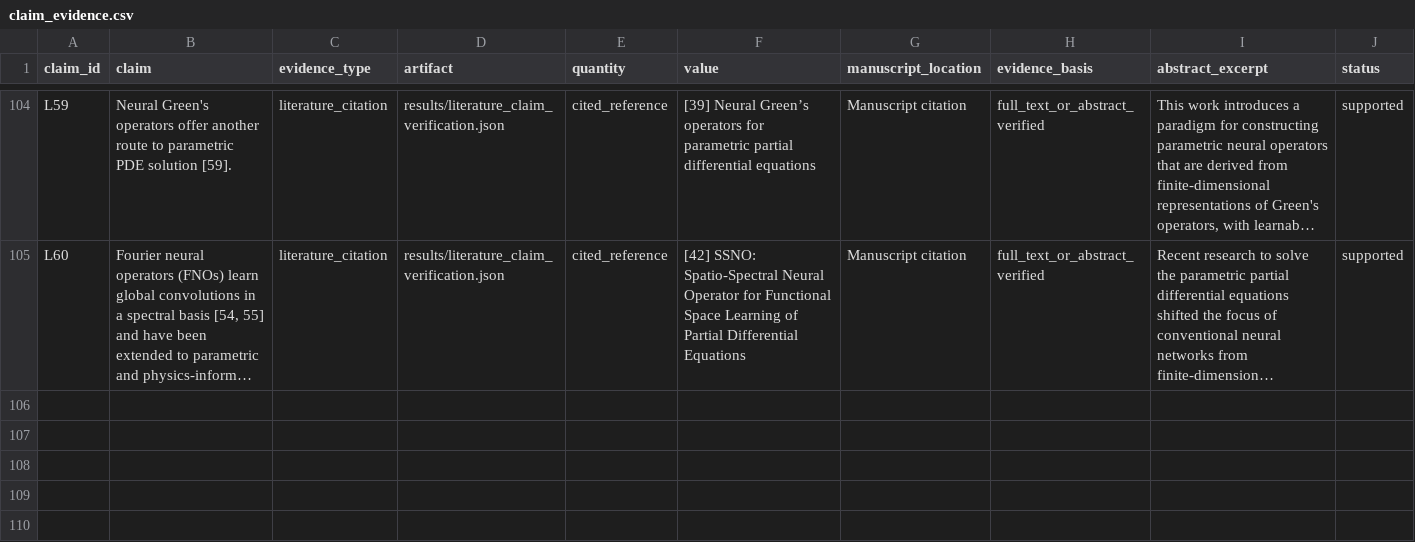
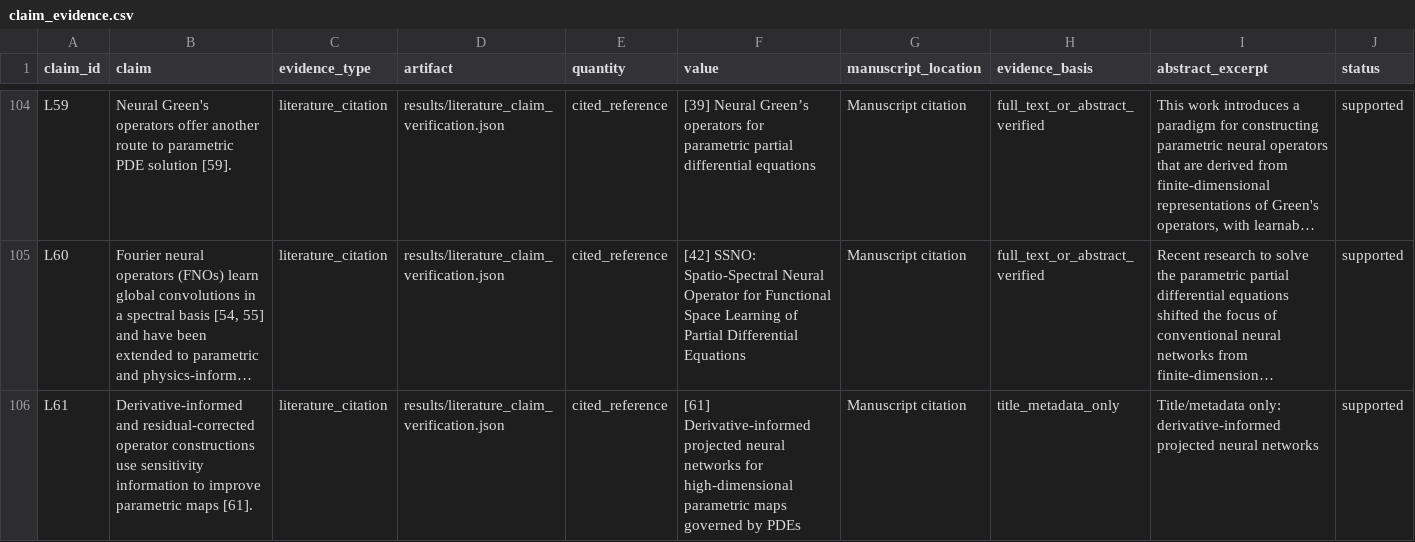
Before and after one commit to Javad-Alizargar/nanopore-pino-surrogate, a CSV file: manuscript/claim_evidence.csv, drawn as a sheet; only a part is shown, gaps mark what is left out; long unchanged cells end in …; the diff names each change by its address in the sheet, - before the commit and + after, or states it on an @@ line.

Commit message:
Stage 20: blind 2,700-realization inverse, reference-free controller, v1.6.0 release

```diff
--- a/manuscript/claim_evidence.csv
+++ b/manuscript/claim_evidence.csv
+row 106: L61 | Derivative-informed and residual-corrected operator constructions use sensitivity information to improve parametric maps [61]. | literature_citation | results/literature_claim_verification.json | cited_reference | [61] Derivative-informed projected neural networks for high-dimensional parametric maps governed by PDEs | Manuscript citation | title_metadata_only | Title/metadata only: derivative-informed projected neural networks | supported
```
Also changed, not shown: results/tables/table_s22_hybrid_controller_and_reversal.csv, 43 other files.
